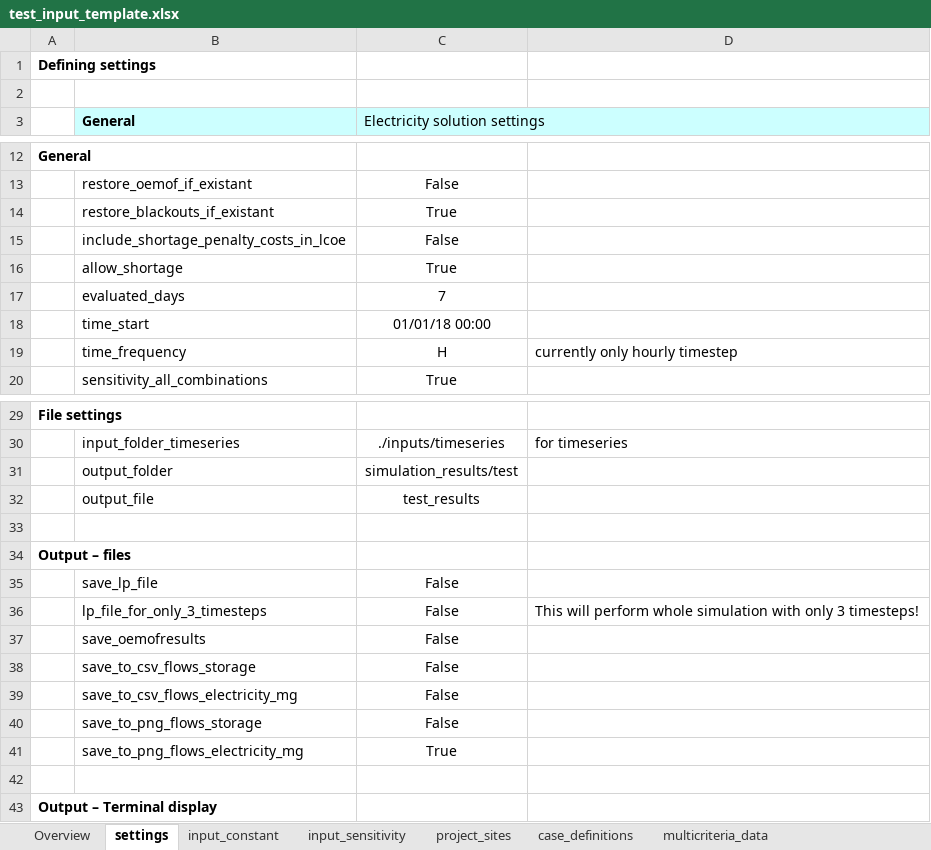
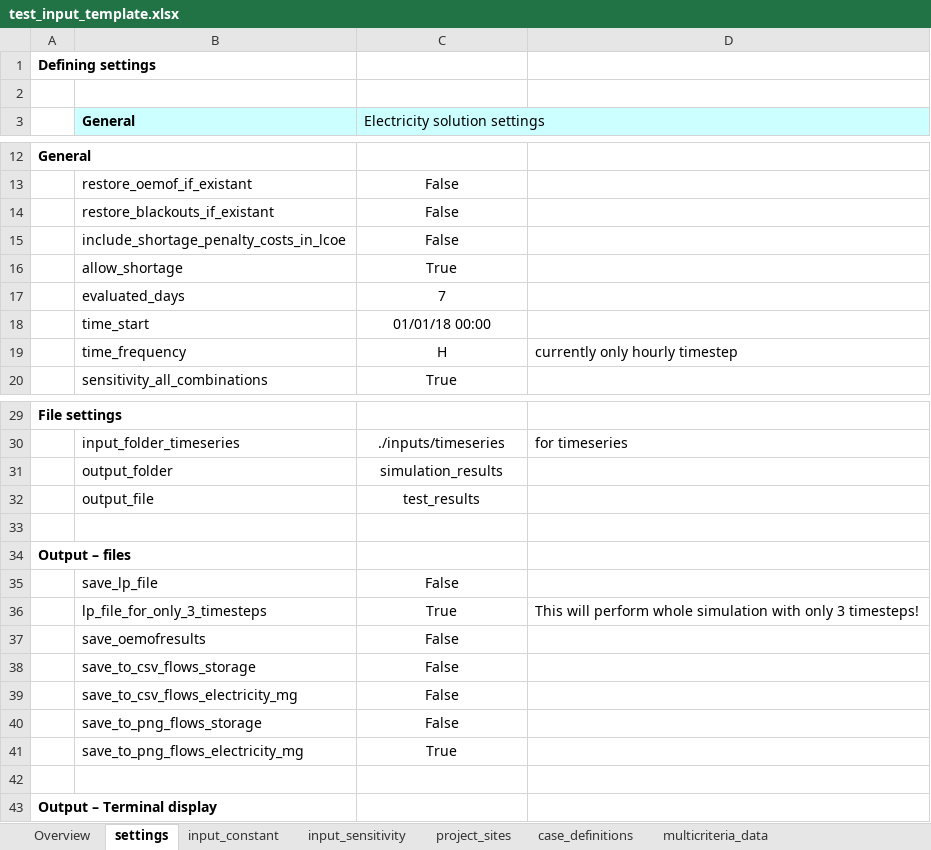
Before and after one commit to rl-institut/offgridders, an Excel workbook: inputs/test_input_template.xlsx, sheet settings, drawn as a sheet; only a part is shown, gaps mark what is left out; values as stored, in another font and other column widths than the file's, no borders; the diff names each change by its address in the sheet, - before the commit and + after, or states it on an @@ line.

```diff
--- a/inputs/test_input_template.xlsx (sheet settings)
+++ b/inputs/test_input_template.xlsx (sheet settings)
-C14 (Electricity solution settings): True
+C14 (Electricity solution settings): False
-C31 (Electricity solution settings): simulation_results/test
+C31 (Electricity solution settings): simulation_results
-C36 (Electricity solution settings): False
+C36 (Electricity solution settings): True
```
Also changed, not shown: sheet case_definitions, sheet multicriteria_data, sheet input_sensitivity.
